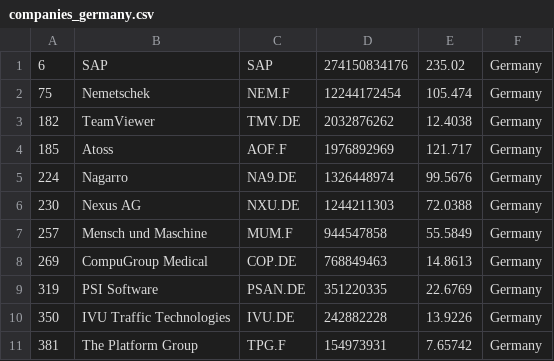
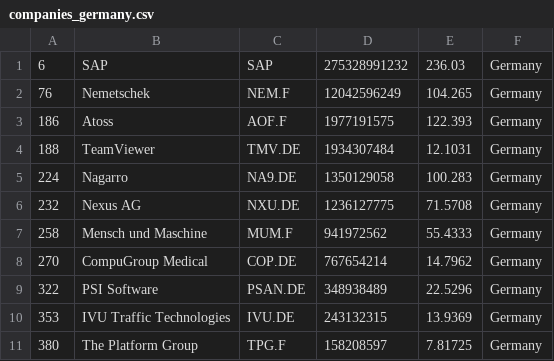
Before and after one commit to lxkishoxl/merida-june-6-2024, a CSV file: companies_germany.csv, drawn as a sheet; only a part is shown; the diff covers the shown part only.

```diff
--- a/companies_germany.csv
+++ b/companies_germany.csv
@@ -1,11 +1,11 @@
-"6","SAP","SAP","274150834176","235.02","Germany"
-"75","Nemetschek","NEM.F","12244172454","105.474","Germany"
-"182","TeamViewer","TMV.DE","2032876262","12.4038","Germany"
-"185","Atoss","AOF.F","1976892969","121.717","Germany"
-"224","Nagarro","NA9.DE","1326448974","99.5676","Germany"
-"230","Nexus AG","NXU.DE","1244211303","72.0388","Germany"
-"257","Mensch und Maschine","MUM.F","944547858","55.5849","Germany"
-"269","CompuGroup Medical","COP.DE","768849463","14.8613","Germany"
-"319","PSI Software","PSAN.DE","351220335","22.6769","Germany"
-"350","IVU Traffic Technologies","IVU.DE","242882228","13.9226","Germany"
-"381","The Platform Group","TPG.F","154973931","7.65742","Germany"
+"6","SAP","SAP","275328991232","236.03","Germany"
+"76","Nemetschek","NEM.F","12042596249","104.265","Germany"
+"186","Atoss","AOF.F","1977191575","122.393","Germany"
+"188","TeamViewer","TMV.DE","1934307484","12.1031","Germany"
+"224","Nagarro","NA9.DE","1350129058","100.283","Germany"
+"232","Nexus AG","NXU.DE","1236127775","71.5708","Germany"
+"258","Mensch und Maschine","MUM.F","941972562","55.4333","Germany"
+"270","CompuGroup Medical","COP.DE","767654214","14.7962","Germany"
+"322","PSI Software","PSAN.DE","348938489","22.5296","Germany"
+"353","IVU Traffic Technologies","IVU.DE","243132315","13.9369","Germany"
+"380","The Platform Group","TPG.F","158208597","7.81725","Germany"
```
Also changed, not shown: 5 added rows, 5 removed rows and 11 edited cells elsewhere in this file, companies-all.csv, companies_france.csv, 1 other file.
